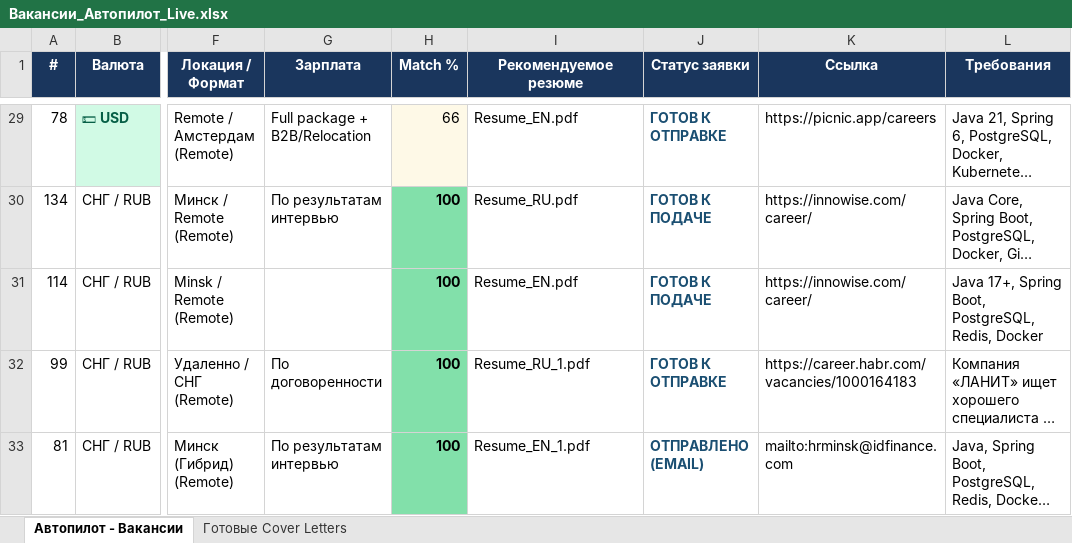
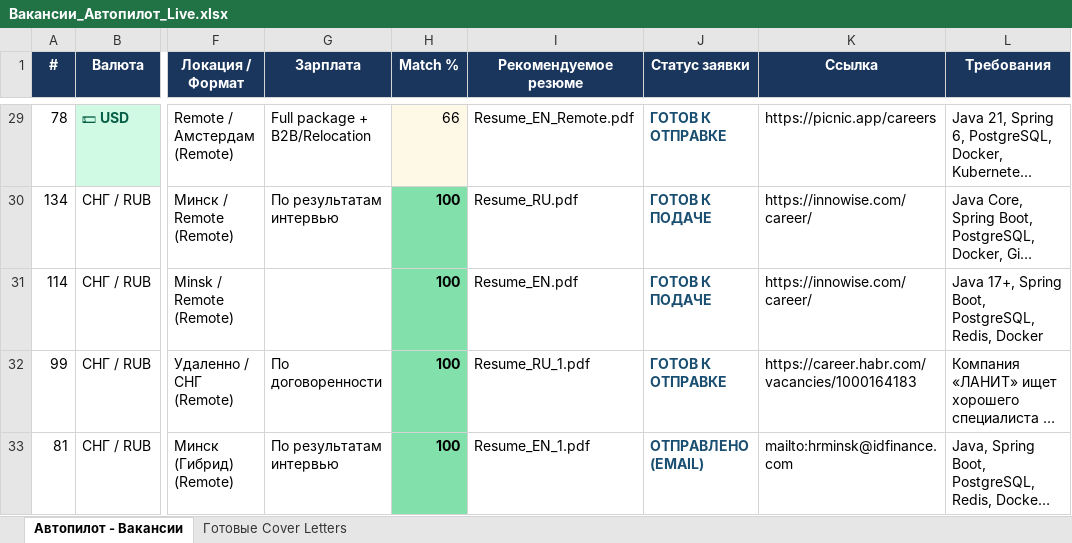
Before and after one commit to CHIKOJgg/job-hunter-autopilot, an Excel workbook: Вакансии_Автопилот_Live.xlsx, sheet Автопилот - Вакансии, drawn as a sheet; only a part is shown, gaps mark what is left out; long unchanged cells end in …; values as stored, in another font and other column widths than the file's, no borders; the diff covers the shown part only; the diff names each change by its address in the sheet, - before the commit and + after, or states it on an @@ line.

Commit message:
feat: add flagship currency remote resumes (EN/RU) with Klawa V2 microservices architecture and update all resume versions

```diff
--- a/Вакансии_Автопилот_Live.xlsx (sheet Автопилот - Вакансии)
+++ b/Вакансии_Автопилот_Live.xlsx (sheet Автопилот - Вакансии)
-I29 (Рекомендуемое резюме): Resume_EN.pdf
+I29 (Рекомендуемое резюме): Resume_EN_Remote.pdf
```
Also changed, not shown: 26 edited cells elsewhere in this sheet, 15 other files.
